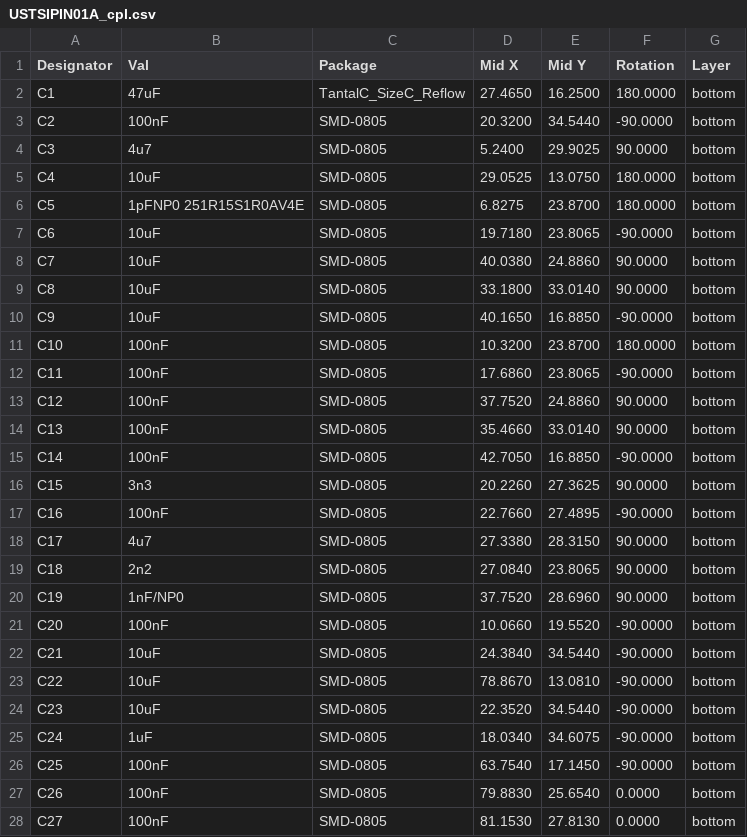
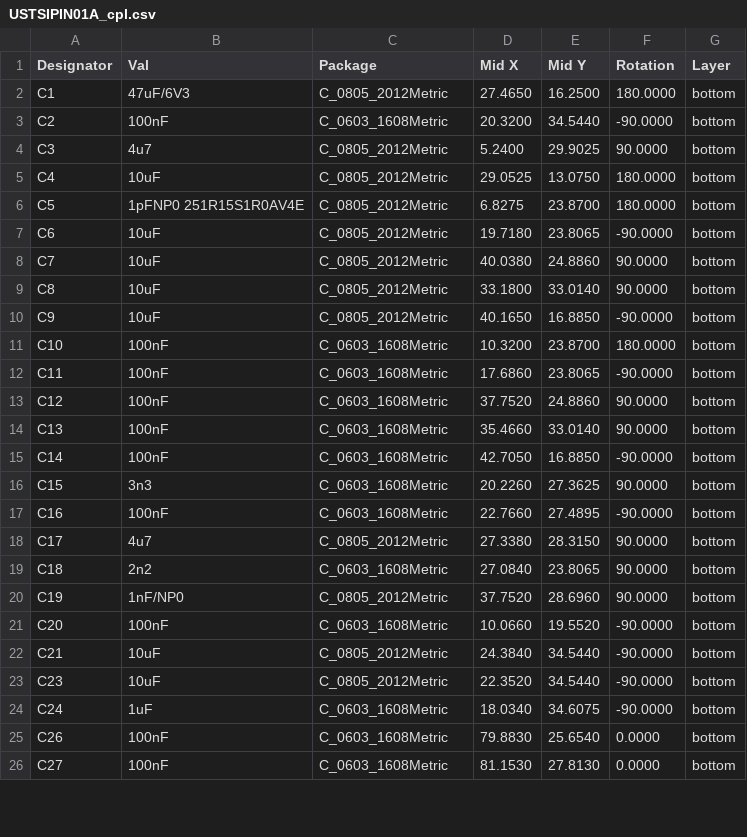
Before and after one commit to ust-modules/USTSIPIN02, a CSV file: hw/cam_profi/PnP/USTSIPIN01A_cpl.csv, drawn as a sheet; only a part is shown; the diff covers the shown part only.

```diff
--- a/hw/cam_profi/PnP/USTSIPIN01A_cpl.csv
+++ b/hw/cam_profi/PnP/USTSIPIN01A_cpl.csv
@@ -1,28 +1,26 @@
 Designator,Val,Package,Mid X,Mid Y,Rotation,Layer
-"C1","47uF","TantalC_SizeC_Reflow",27.4650,16.2500,180.0000,bottom
-"C2","100nF","SMD-0805",20.3200,34.5440,-90.0000,bottom
-"C3","4u7","SMD-0805",5.2400,29.9025,90.0000,bottom
-"C4","10uF","SMD-0805",29.0525,13.0750,180.0000,bottom
-"C5","1pFNP0 251R15S1R0AV4E","SMD-0805",6.8275,23.8700,180.0000,bottom
-"C6","10uF","SMD-0805",19.7180,23.8065,-90.0000,bottom
-"C7","10uF","SMD-0805",40.0380,24.8860,90.0000,bottom
-"C8","10uF","SMD-0805",33.1800,33.0140,90.0000,bottom
-"C9","10uF","SMD-0805",40.1650,16.8850,-90.0000,bottom
-"C10","100nF","SMD-0805",10.3200,23.8700,180.0000,bottom
-"C11","100nF","SMD-0805",17.6860,23.8065,-90.0000,bottom
-"C12","100nF","SMD-0805",37.7520,24.8860,90.0000,bottom
-"C13","100nF","SMD-0805",35.4660,33.0140,90.0000,bottom
-"C14","100nF","SMD-0805",42.7050,16.8850,-90.0000,bottom
-"C15","3n3","SMD-0805",20.2260,27.3625,90.0000,bottom
-"C16","100nF","SMD-0805",22.7660,27.4895,-90.0000,bottom
-"C17","4u7","SMD-0805",27.3380,28.3150,90.0000,bottom
-"C18","2n2","SMD-0805",27.0840,23.8065,90.0000,bottom
-"C19","1nF/NP0","SMD-0805",37.7520,28.6960,90.0000,bottom
-"C20","100nF","SMD-0805",10.0660,19.5520,-90.0000,bottom
-"C21","10uF","SMD-0805",24.3840,34.5440,-90.0000,bottom
-"C22","10uF","SMD-0805",78.8670,13.0810,-90.0000,bottom
-"C23","10uF","SMD-0805",22.3520,34.5440,-90.0000,bottom
-"C24","1uF","SMD-0805",18.0340,34.6075,-90.0000,bottom
-"C25","100nF","SMD-0805",63.7540,17.1450,-90.0000,bottom
-"C26","100nF","SMD-0805",79.8830,25.6540,0.0000,bottom
-"C27","100nF","SMD-0805",81.1530,27.8130,0.0000,bottom
+"C1","47uF/6V3","C_0805_2012Metric",27.4650,16.2500,180.0000,bottom
+"C2","100nF","C_0603_1608Metric",20.3200,34.5440,-90.0000,bottom
+"C3","4u7","C_0805_2012Metric",5.2400,29.9025,90.0000,bottom
+"C4","10uF","C_0805_2012Metric",29.0525,13.0750,180.0000,bottom
+"C5","1pFNP0 251R15S1R0AV4E","C_0805_2012Metric",6.8275,23.8700,180.0000,bottom
+"C6","10uF","C_0805_2012Metric",19.7180,23.8065,-90.0000,bottom
+"C7","10uF","C_0805_2012Metric",40.0380,24.8860,90.0000,bottom
+"C8","10uF","C_0805_2012Metric",33.1800,33.0140,90.0000,bottom
+"C9","10uF","C_0805_2012Metric",40.1650,16.8850,-90.0000,bottom
+"C10","100nF","C_0603_1608Metric",10.3200,23.8700,180.0000,bottom
+"C11","100nF","C_0603_1608Metric",17.6860,23.8065,-90.0000,bottom
+"C12","100nF","C_0603_1608Metric",37.7520,24.8860,90.0000,bottom
+"C13","100nF","C_0603_1608Metric",35.4660,33.0140,90.0000,bottom
+"C14","100nF","C_0603_1608Metric",42.7050,16.8850,-90.0000,bottom
+"C15","3n3","C_0603_1608Metric",20.2260,27.3625,90.0000,bottom
+"C16","100nF","C_0603_1608Metric",22.7660,27.4895,-90.0000,bottom
+"C17","4u7","C_0805_2012Metric",27.3380,28.3150,90.0000,bottom
+"C18","2n2","C_0603_1608Metric",27.0840,23.8065,90.0000,bottom
+"C19","1nF/NP0","C_0805_2012Metric",37.7520,28.6960,90.0000,bottom
+"C20","100nF","C_0603_1608Metric",10.0660,19.5520,-90.0000,bottom
+"C21","10uF","C_0805_2012Metric",24.3840,34.5440,-90.0000,bottom
+"C23","10uF","C_0805_2012Metric",22.3520,34.5440,-90.0000,bottom
+"C24","1uF","C_0603_1608Metric",18.0340,34.6075,-90.0000,bottom
+"C26","100nF","C_0603_1608Metric",79.8830,25.6540,0.0000,bottom
+"C27","100nF","C_0603_1608Metric",81.1530,27.8130,0.0000,bottom
```
Also changed, not shown: 15 removed rows and 40 edited cells elsewhere in this file, hw/cam_profi/USTSIPIN01A-both_pos.csv, 32 other files.
